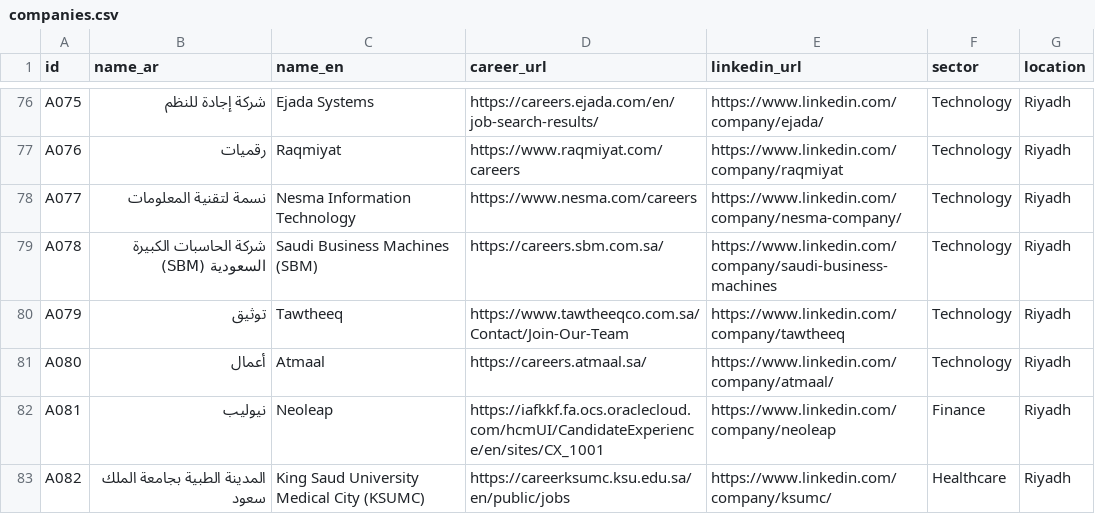
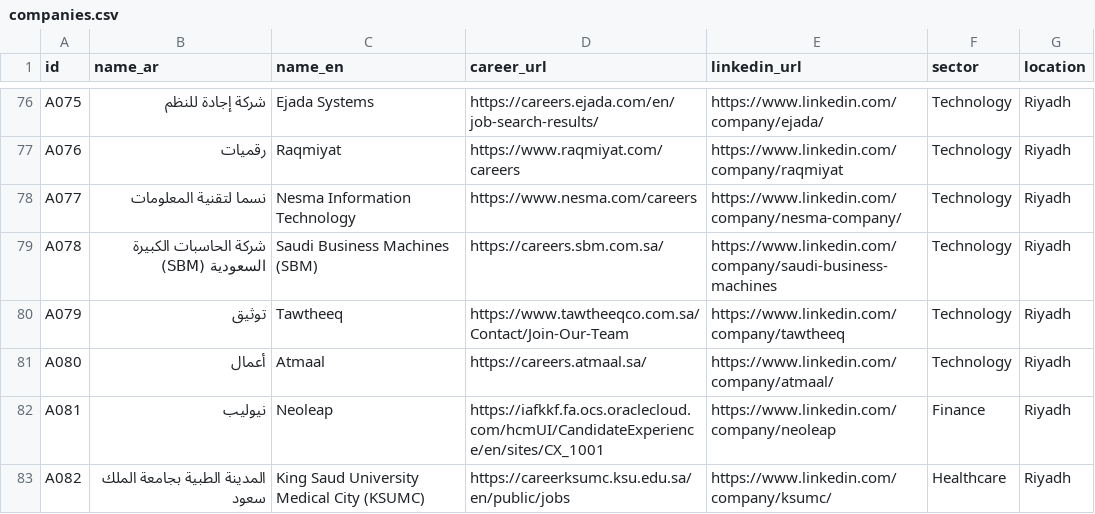
Before and after one commit to Hajar012/Nasmah, a CSV file: data/companies.csv, drawn as a sheet; only a part is shown, gaps mark what is left out.

```diff
--- a/data/companies.csv
+++ b/data/companies.csv
@@ -77,3 +77,3 @@ A075,شركة إجادة للنظم,Ejada Systems,https://careers.ejada.com/en/j
 A076,رقميات,Raqmiyat,https://www.raqmiyat.com/careers,https://www.linkedin.com/company/raqmiyat,Technology,Riyadh
-A077,نسمة لتقنية المعلومات,Nesma Information Technology,https://www.nesma.com/careers,https://www.linkedin.com/company/nesma-company/,Technology,Riyadh
+A077,نسما لتقنية المعلومات,Nesma Information Technology,https://www.nesma.com/careers,https://www.linkedin.com/company/nesma-company/,Technology,Riyadh
 A078,شركة الحاسبات الكبيرة السعودية (SBM),Saudi Business Machines (SBM),https://careers.sbm.com.sa/,https://www.linkedin.com/company/saudi-business-machines,Technology,Riyadh
```
Also changed, not shown: 7 other files.
